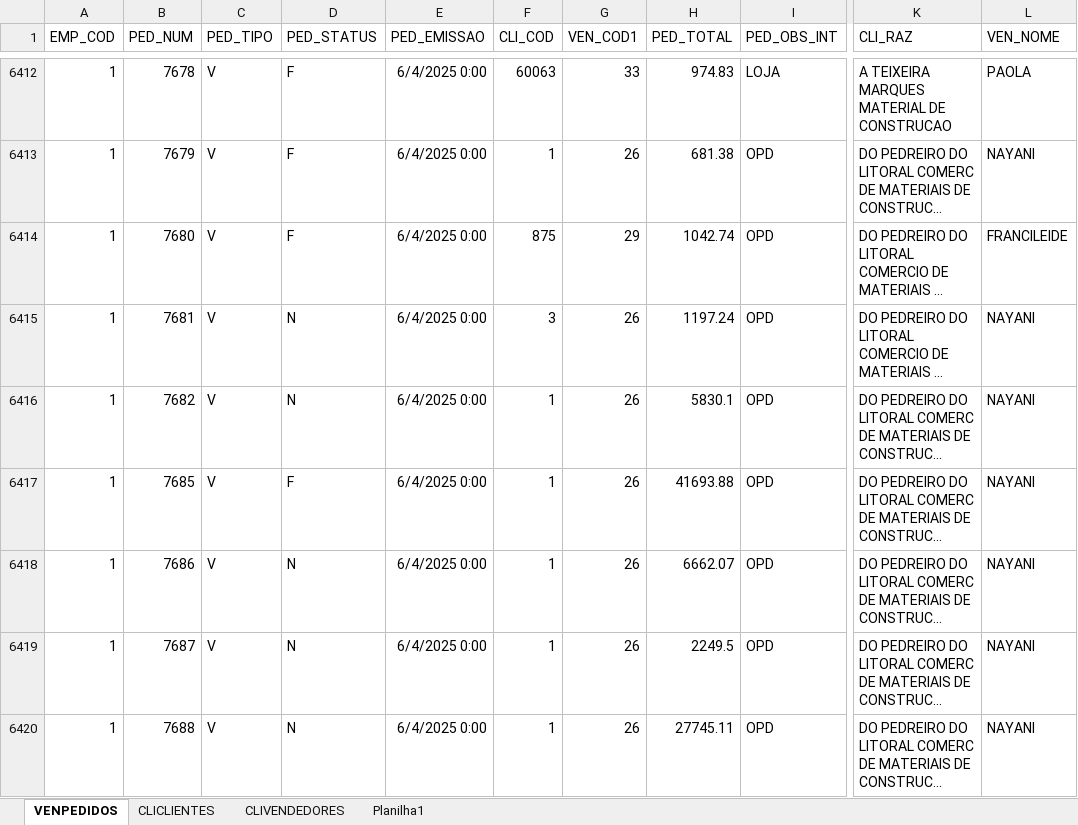
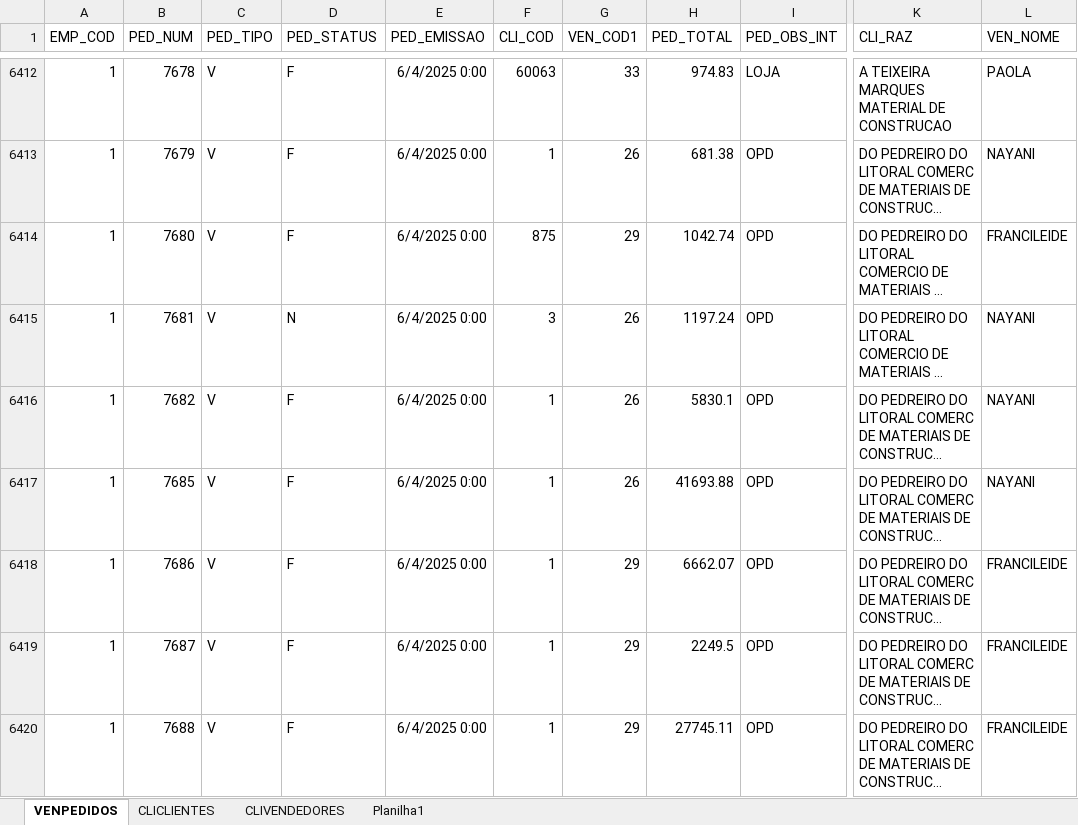
Before and after one commit to jgu1lherme/crmalternativa_metas, an Excel workbook: resources/VENDAS.xlsx, sheet VENPEDIDOS, drawn as a sheet; only a part is shown, gaps mark what is left out; long unchanged cells end in …; values as stored, in another font and other column widths than the file's, no borders; table styles not drawn; the diff covers the shown part only; the diff names each change by its address in the sheet, - before the commit and + after, or states it on an @@ line.

```diff
--- a/resources/VENDAS.xlsx (sheet VENPEDIDOS)
+++ b/resources/VENDAS.xlsx (sheet VENPEDIDOS)
-D6416 (PED_STATUS): N
+D6416 (PED_STATUS): F
-D6418:D6420 (PED_STATUS): N
+D6418:D6420 (PED_STATUS): F
-G6418:G6420 (VEN_COD1): 26
+G6418:G6420 (VEN_COD1): 29
-L6418:L6420 (VEN_NOME): NAYANI
+L6418:L6420 (VEN_NOME): FRANCILEIDE
```
Also changed, not shown: 17 added rows and 27 edited cells elsewhere in this sheet, sheet CLICLIENTES.
